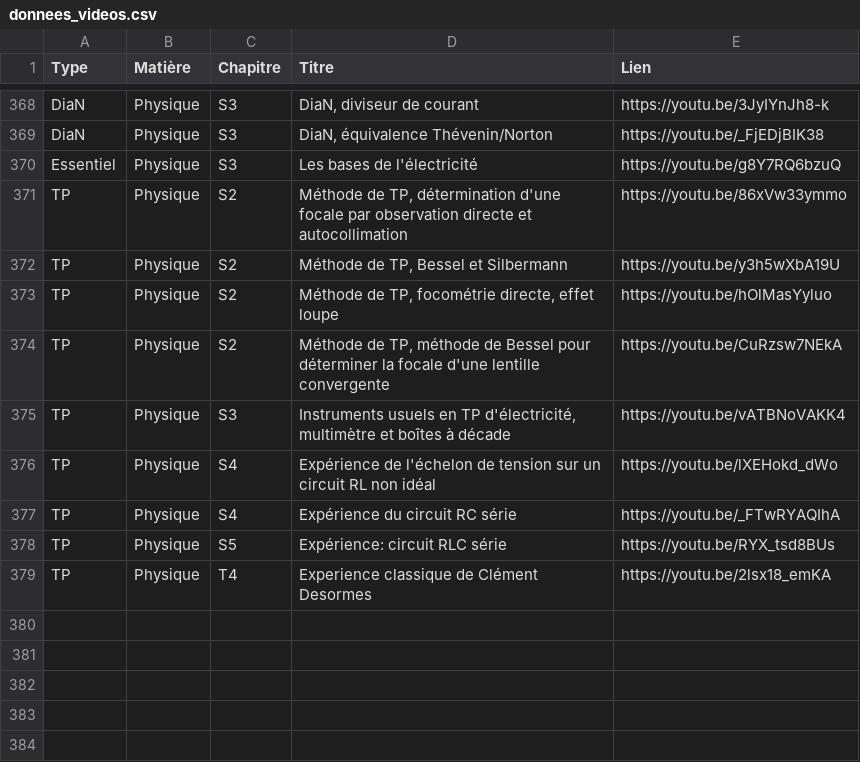
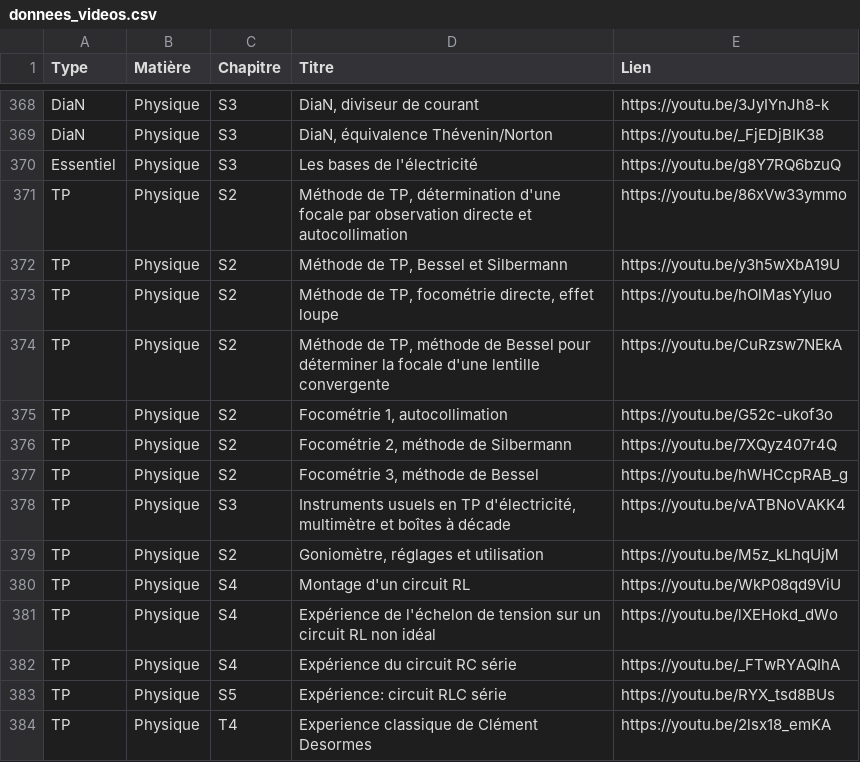
Before and after one commit to jjfPCSI1/CPGE-Kleber, a CSV file: donnees_videos.csv, drawn as a sheet; only a part is shown, gaps mark what is left out; the diff names each change by its address in the sheet, - before the commit and + after, or states it on an @@ line.

```diff
--- a/donnees_videos.csv
+++ b/donnees_videos.csv
+row 375: TP | Physique | S2 | Focométrie 1, autocollimation | https://youtu.be/G52c-ukof3o
+row 376: TP | Physique | S2 | Focométrie 2, méthode de Silbermann | https://youtu.be/7XQyz407r4Q
+row 377: TP | Physique | S2 | Focométrie 3, méthode de Bessel | https://youtu.be/hWHCcpRAB_g
+row 379: TP | Physique | S2 | Goniomètre, réglages et utilisation | https://youtu.be/M5z_kLhqUjM
+row 380: TP | Physique | S4 | Montage d'un circuit RL | https://youtu.be/WkP08qd9ViU
```
Also changed, not shown: 3 other files.
